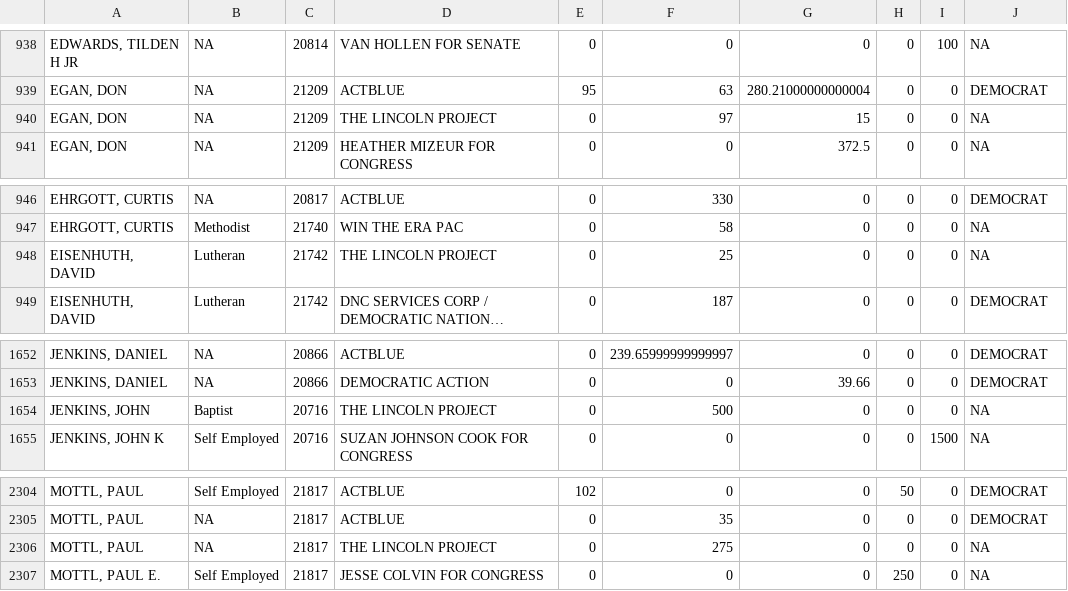
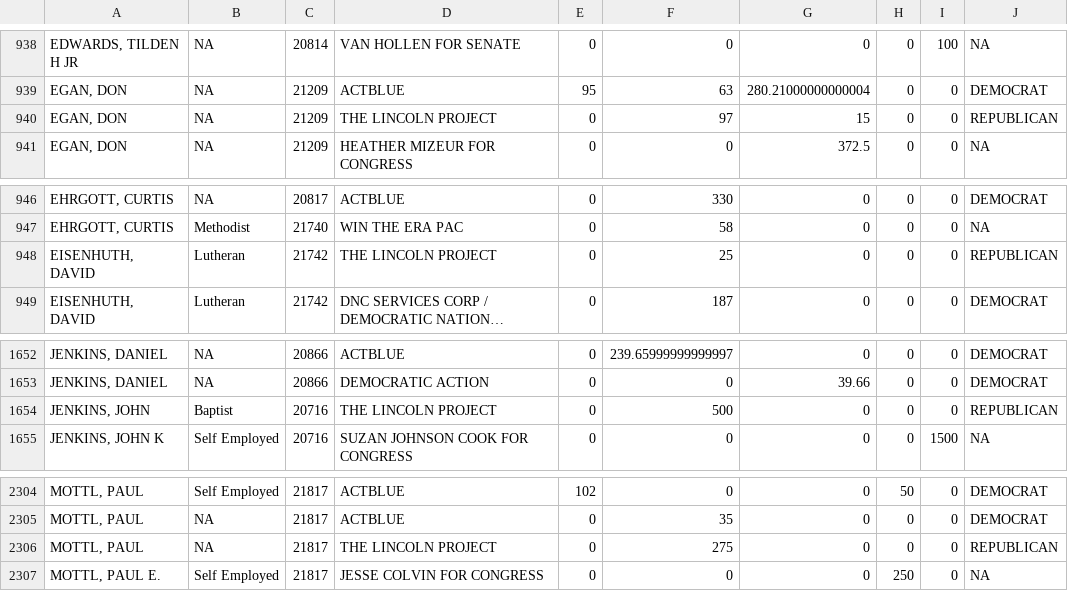
Before and after one commit to ZephRM3/data_journalism_2026_spring, a CSV file: major_assignments/data_analysis/clergy_wide_data.csv, drawn as a sheet; only a part is shown, gaps mark what is left out; long unchanged cells end in …; the diff names each change by its address in the sheet, - before the commit and + after, or states it on an @@ line.

Commit message:
Data Analysis Update

```diff
--- a/major_assignments/data_analysis/clergy_wide_data.csv
+++ b/major_assignments/data_analysis/clergy_wide_data.csv
-J940: NA
+J940: REPUBLICAN
-J948: NA
+J948: REPUBLICAN
-J1654: NA
+J1654: REPUBLICAN
-J2306: NA
+J2306: REPUBLICAN
```
Also changed, not shown: 4 other files.
